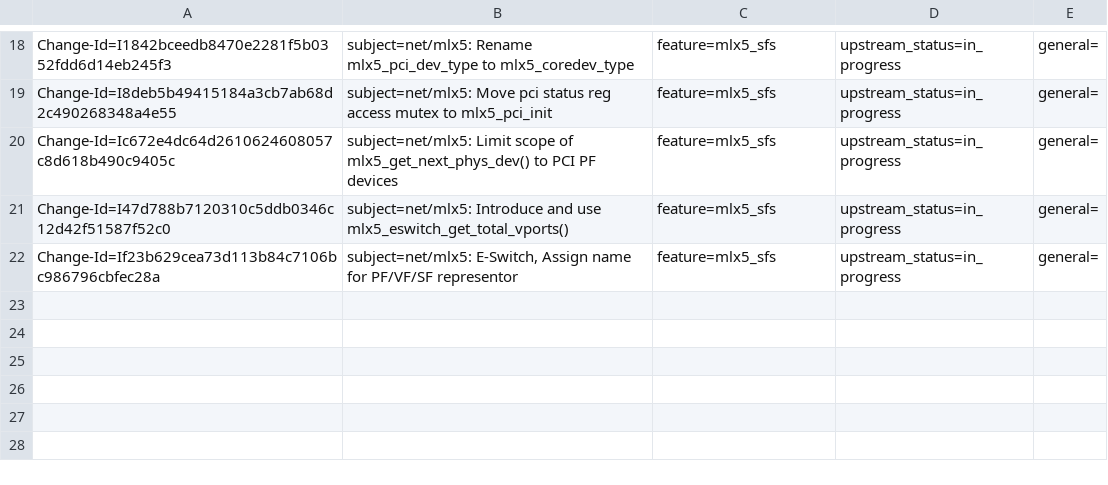
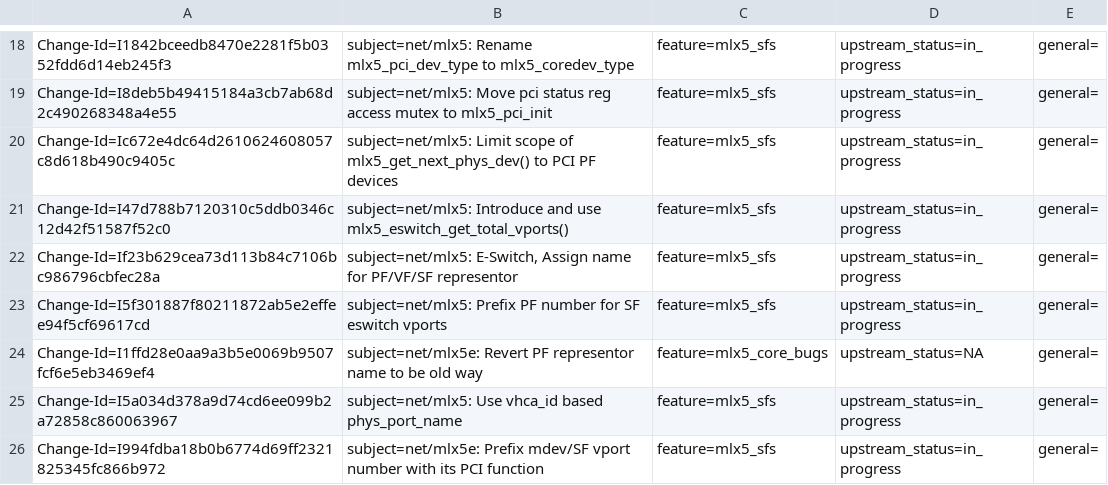
Before and after one commit to huynguyen85/temp_ipsec_inline_ofed_4_7, a CSV file: metadata/Parav_Pandit.csv, drawn as a sheet; only a part is shown, gaps mark what is left out.

```diff
--- a/metadata/Parav_Pandit.csv
+++ b/metadata/Parav_Pandit.csv
@@ -22 +22,5 @@ Change-Id=I47d788b7120310c5ddb0346c12d42f51587f52c0; subject=net/mlx5: Introduce
 Change-Id=If23b629cea73d113b84c7106bc986796cbfec28a; subject=net/mlx5: E-Switch, Assign name for PF/VF/SF representor; feature=mlx5_sfs; upstream_status=in_progress; general=;
+Change-Id=I5f301887f80211872ab5e2effee94f5cf69617cd; subject=net/mlx5: Prefix PF number for SF eswitch vports; feature=mlx5_sfs; upstream_status=in_progress; general=;
+Change-Id=I1ffd28e0aa9a3b5e0069b9507fcf6e5eb3469ef4; subject=net/mlx5e: Revert PF representor name to be old way; feature=mlx5_core_bugs; upstream_status=NA; general=;
+Change-Id=I5a034d378a9d74cd6ee099b2a72858c860063967; subject=net/mlx5: Use vhca_id based phys_port_name; feature=mlx5_sfs; upstream_status=in_progress; general=;
+Change-Id=I994fdba18b0b6774d69ff2321825345fc866b972; subject=net/mlx5e: Prefix mdev/SF vport number with its PCI function; feature=mlx5_sfs; upstream_status=in_progress; general=;
```
Also changed, not shown: metadata/Jianbo_Liu.csv, metadata/Mark_Bloch.csv, 18 other files.
